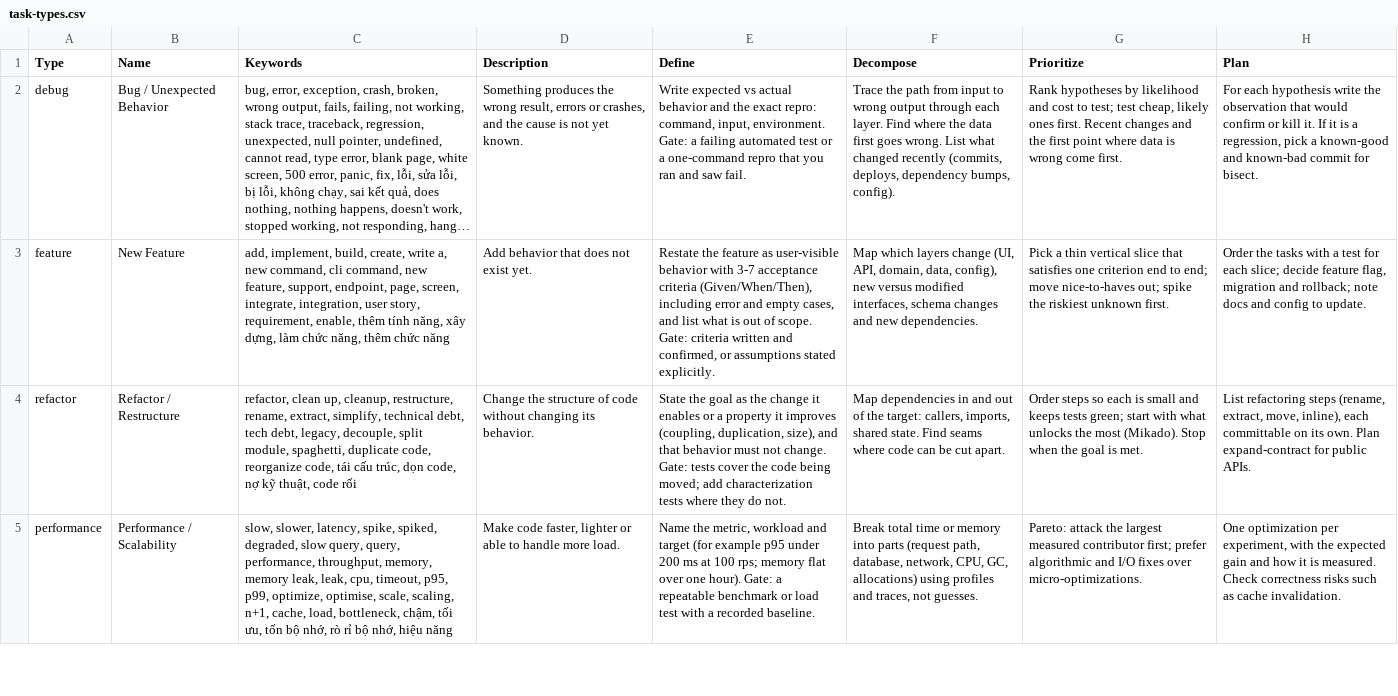
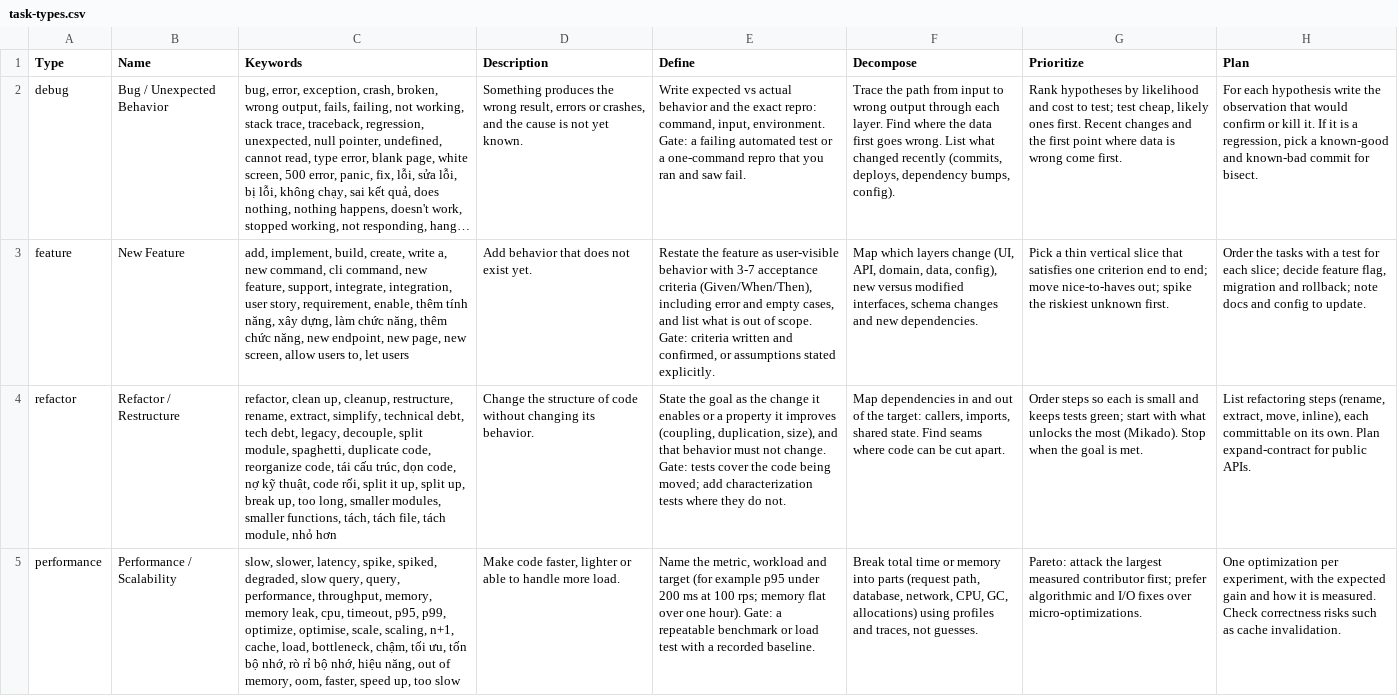
Before and after one commit to HoangTheQuyen/think-better, a CSV file: .agents/skills/code-solving/data/task-types.csv, drawn as a sheet; only a part is shown; long unchanged cells end in …; the diff covers the shown part only; the diff names each change by its address in the sheet, - before the commit and + after, or states it on an @@ line.

```diff
--- a/.agents/skills/code-solving/data/task-types.csv
+++ b/.agents/skills/code-solving/data/task-types.csv
-C3 (Keywords): …feature, support, endpoint, page, screen, integrate, integration, user story, requirement, enable, thêm tính năng, xây dựng, làm chức năng, thêm chức năng
+C3 (Keywords): …feature, support, integrate, integration, user story, requirement, enable, thêm tính năng, xây dựng, làm chức năng, thêm chức năng, new endpoint, new page, new screen, allow users to, let users
-C4 (Keywords): …thuật, code rối
+C4 (Keywords): …thuật, code rối, split it up, split up, break up, too long, smaller modules, smaller functions, tách, tách file, tách module, nhỏ hơn
-C5 (Keywords): …memory leak, leak, cpu, timeout, p95, p99, optimize, optimise, scale, scaling, n+1, cache, load, bottleneck, chậm, tối ưu, tốn bộ nhớ, rò rỉ bộ nhớ, hiệu năng
+C5 (Keywords): …memory leak, cpu, timeout, p95, p99, optimize, optimise, scale, scaling, n+1, cache, load, bottleneck, chậm, tối ưu, tốn bộ nhớ, rò rỉ bộ nhớ, hiệu năng, out of memory, oom, faster, speed up, too slow
```
Also changed, not shown: 7 edited cells elsewhere in this file, .agents/skills/problem-solving-pro/data/problem-types.csv, .agents/skills/problem-solving-pro/data/reasoning.csv, 14 other files.
